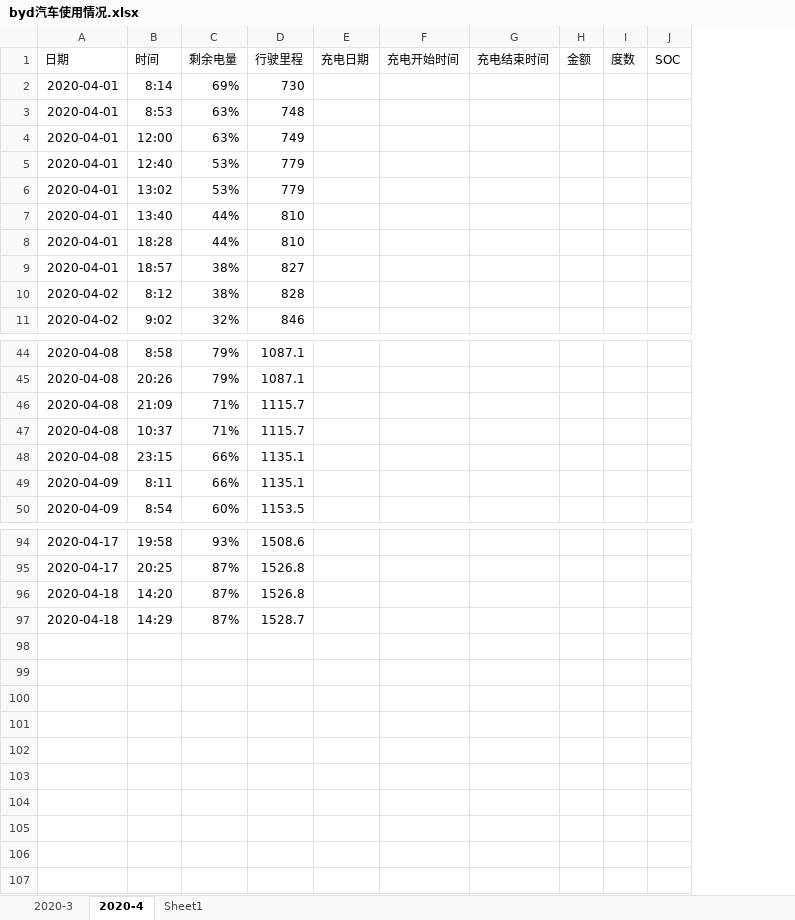
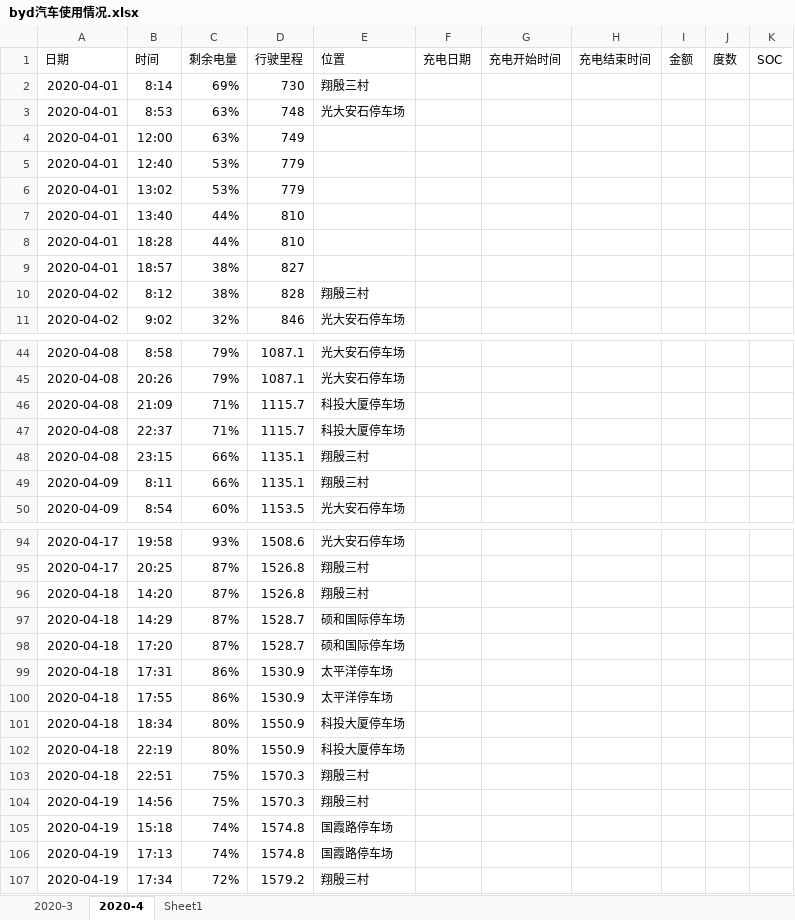
Before and after one commit to dcbdcb/algorithm, an Excel workbook: datastruct/src/main/resources/byd汽车使用情况.xlsx, sheet 2020-4, drawn as a sheet; only a part is shown, gaps mark what is left out; values as stored, in another font and other column widths than the file's, no borders; the diff names each change by its address in the sheet, - before the commit and + after, or states it on an @@ line.

Commit message:
byd使用情况统计

```diff
--- a/datastruct/src/main/resources/byd汽车使用情况.xlsx (sheet 2020-4)
+++ b/datastruct/src/main/resources/byd汽车使用情况.xlsx (sheet 2020-4)
+column E (位置), rows 2-11: 翔殷三村 | 光大安石停车场 |  |  |  |  |  |  | 翔殷三村 | 光大安石停车场; rows 44-50: 光大安石停车场 | 光大安石停车场 | 科投大厦停车场 | 科投大厦停车场 | 翔殷三村 | 翔殷三村 | 光大安石停车场; rows 94-97: 光大安石停车场 | 翔殷三村 | 翔殷三村 | 硕和国际停车场
-B47 (时间): 10:37
+B47 (时间): 22:37
+row 98: 2020-04-18 | 17:20 | 87% | 1528.7 | 硕和国际停车场
+row 99: 2020-04-18 | 17:31 | 86% | 1530.9 | 太平洋停车场
+row 100: 2020-04-18 | 17:55 | 86% | 1530.9 | 太平洋停车场
+row 101: 2020-04-18 | 18:34 | 80% | 1550.9 | 科投大厦停车场
+row 102: 2020-04-18 | 22:19 | 80% | 1550.9 | 科投大厦停车场
+row 103: 2020-04-18 | 22:51 | 75% | 1570.3 | 翔殷三村
+row 104: 2020-04-19 | 14:56 | 75% | 1570.3 | 翔殷三村
+row 105: 2020-04-19 | 15:18 | 74% | 1574.8 | 国霞路停车场
+row 106: 2020-04-19 | 17:13 | 74% | 1574.8 | 国霞路停车场
+row 107: 2020-04-19 | 17:34 | 72% | 1579.2 | 翔殷三村
```
